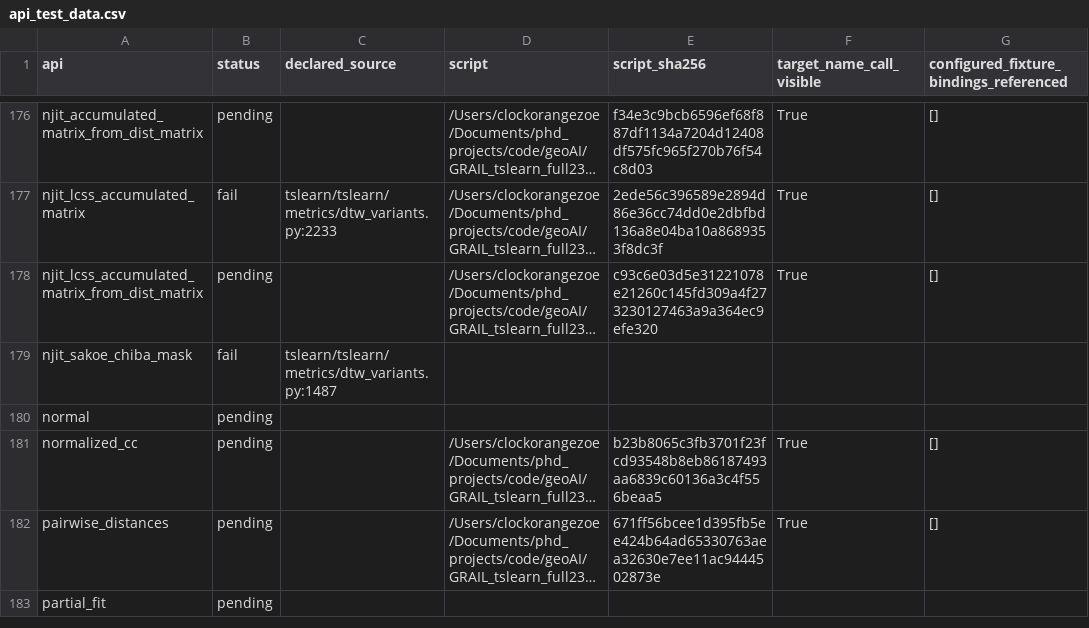
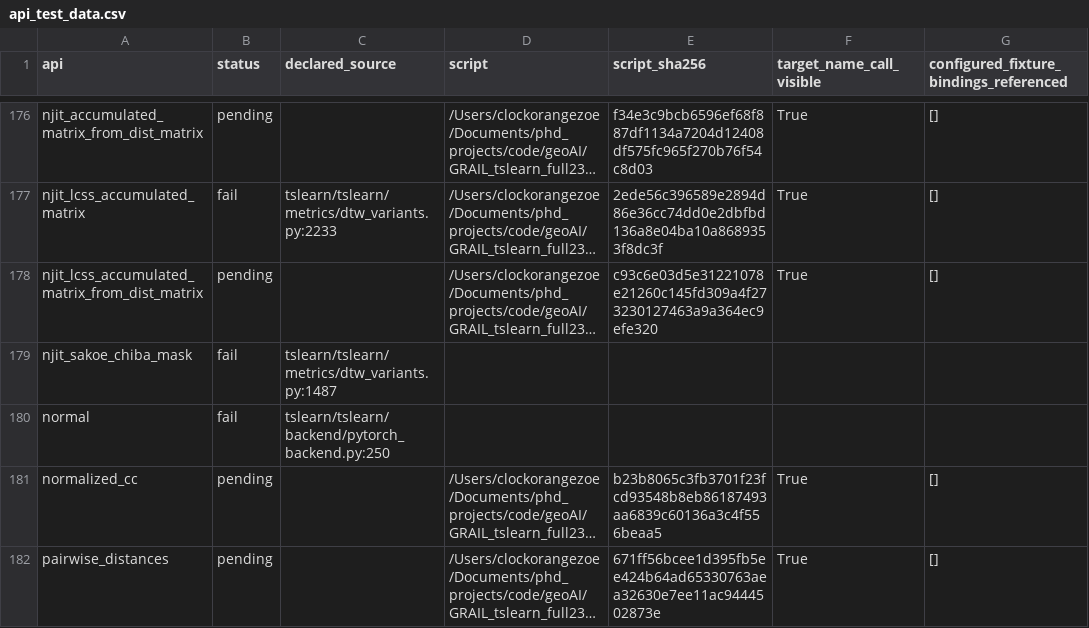
Before and after one commit to ZhuochengShang/GRAIL, a CSV file: experiments/external/overnight_audit/data_validation/tslearn/A1/api_test_data.csv, drawn as a sheet; only a part is shown, gaps mark what is left out; the shorter side is filled out with more unchanged rows; long unchanged cells end in …; the diff names each change by its address in the sheet, - before the commit and + after, or states it on an @@ line.

```diff
--- a/experiments/external/overnight_audit/data_validation/tslearn/A1/api_test_data.csv
+++ b/experiments/external/overnight_audit/data_validation/tslearn/A1/api_test_data.csv
-B180 (status): pending
+B180 (status): fail
-C180 (declared_source): (empty)
+C180 (declared_source): tslearn/tslearn/backend/pytorch_backend.py:250
```
Also changed, not shown: experiments/external/overnight_audit/mir_eval/A1/ledger.csv, experiments/external/overnight_audit/thumbnailator/A1/ledger.csv, 45 other files.
